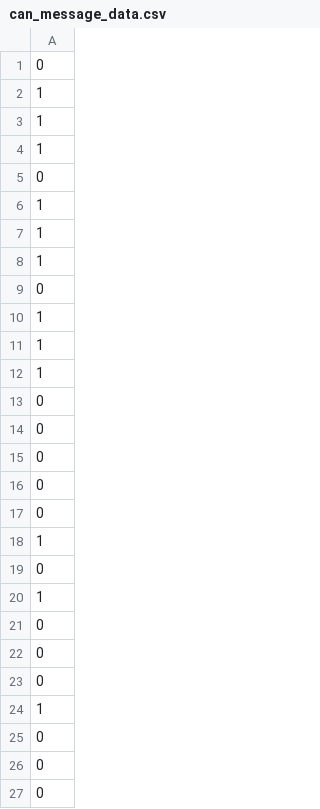
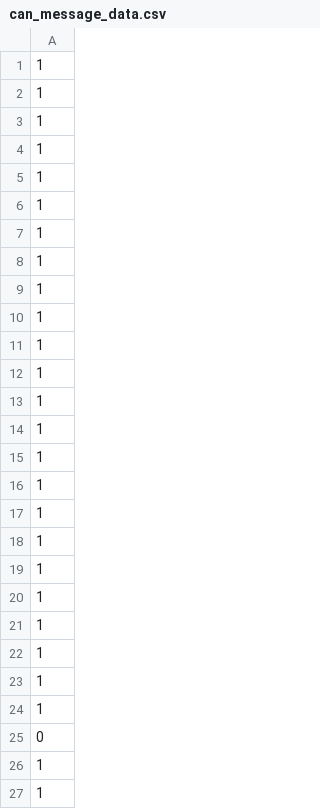
Before and after one commit to YellowPirat/CAN_CORE, a CSV file: testbenches/cangen/can_message_data.csv, drawn as a sheet; only a part is shown; the shorter side is filled out with more unchanged rows; the diff names each change by its address in the sheet, - before the commit and + after, or states it on an @@ line.

```diff
--- a/testbenches/cangen/can_message_data.csv
+++ b/testbenches/cangen/can_message_data.csv
+row 1: 1
+row 2: 1
+row 3: 1
+row 4: 1
+row 5: 1
+row 6: 1
+row 7: 1
+row 8: 1
+row 9: 1
+row 10: 1
+row 11: 1
+row 12: 1
+row 13: 1
+row 14: 1
+row 15: 1
+row 16: 1
+row 17: 1
+row 18: 1
+row 19: 1
+row 20: 1
+row 21: 1
+row 22: 1
+row 23: 1
+row 24: 1
```
Also changed, not shown: 5 other files.
